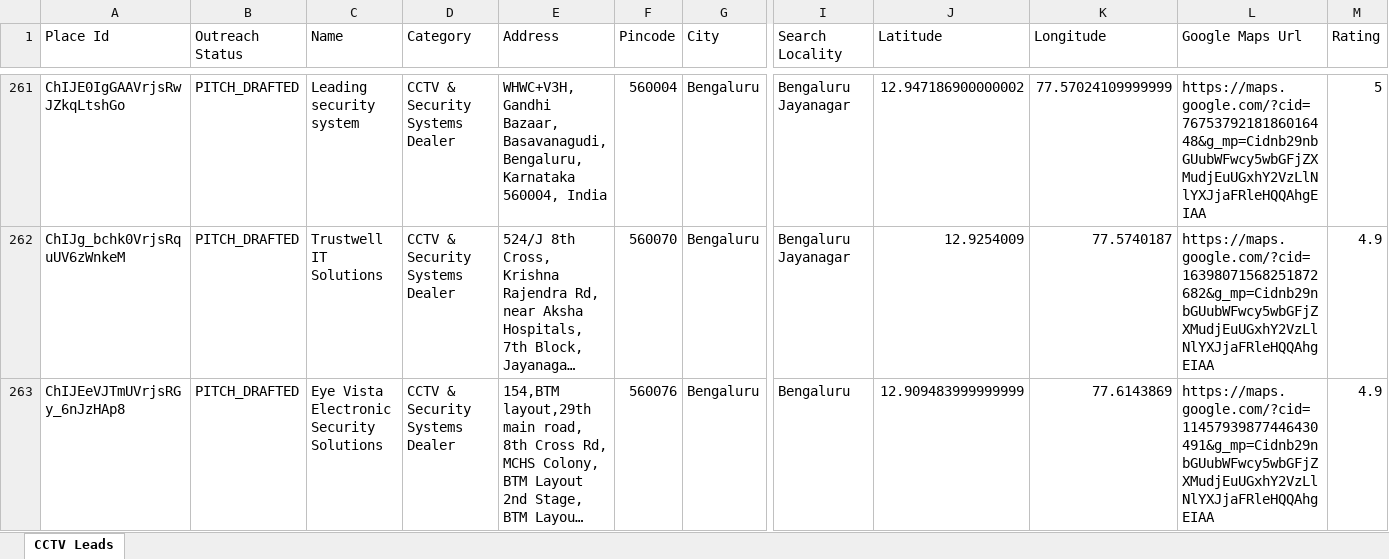
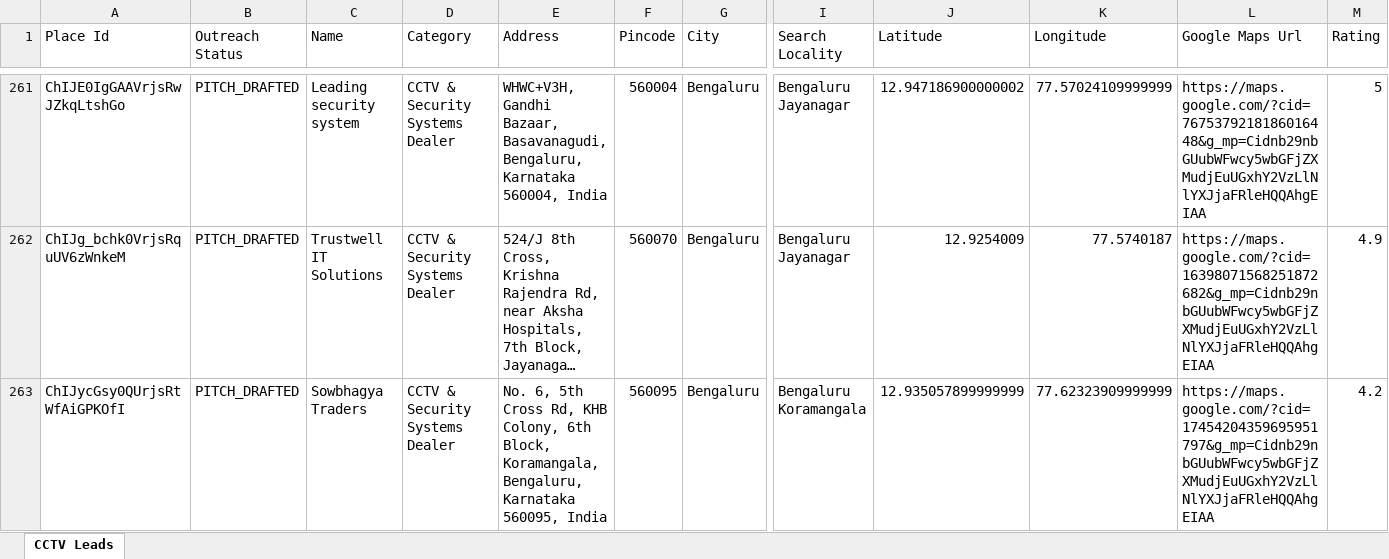
Before and after one commit to pruthvi5764/scrbot, an Excel workbook: leads.xlsx, sheet CCTV Leads, drawn as a sheet; only a part is shown, gaps mark what is left out; the shorter side is filled out with more unchanged rows; long unchanged cells end in …; values as stored, in another font and other column widths than the file's, no cell formats; rows hold the shown columns only; the diff covers the shown part only; the diff names each change by its address in the sheet, - before the commit and + after, or states it on an @@ line.

```diff
--- a/leads.xlsx (sheet CCTV Leads)
+++ b/leads.xlsx (sheet CCTV Leads)
+row 263: ChIJycGsy0QUrjsRtWfAiGPKOfI | PITCH_DRAFTED | Sowbhagya Traders | CCTV & Security Systems Dealer | No. 6, 5th Cross Rd, KHB Colony, 6th Block, Koramangala, Bengaluru, Karnataka 560095, India | 560095 | Bengaluru | Bengaluru Koramangala | 12.935057899999999 | 77.62323909999999 | https://maps.google.com/?cid=17454204359695951797&g_mp=Cidnb29nbGUubWFwcy5wbGFjZXMudjEuUGxhY2VzLlNlYXJjaFRleHQQAhgEIAA | 4.2
```
Also changed, not shown: 5 added rows elsewhere in this sheet, cell formats, 3 other files.
